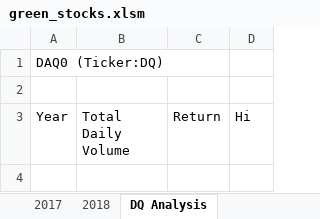
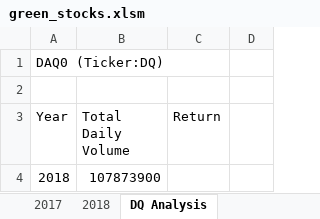
Before and after one commit to meghanhkoon/stock-analysis, an Excel workbook: green_stocks.xlsm, sheet DQ Analysis, drawn as a sheet; values as stored, in another font and other column widths than the file's, no borders; the diff names each change by its address in the sheet, - before the commit and + after, or states it on an @@ line.

Commit message:
Add files via upload

```diff
--- a/green_stocks.xlsm (sheet DQ Analysis)
+++ b/green_stocks.xlsm (sheet DQ Analysis)
-D3: Hi
+D3: (empty)
+row 4: 2018 | 107873900
```
